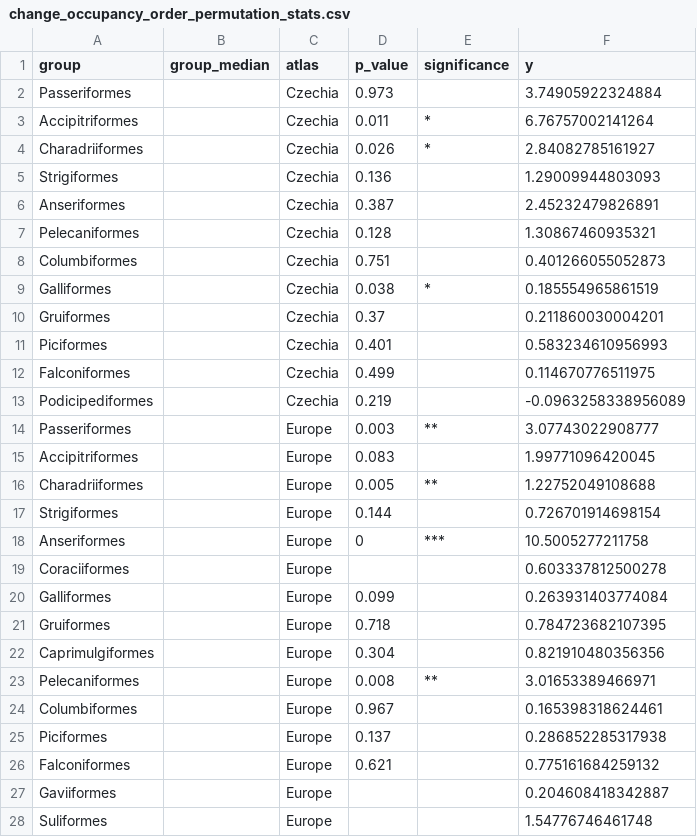
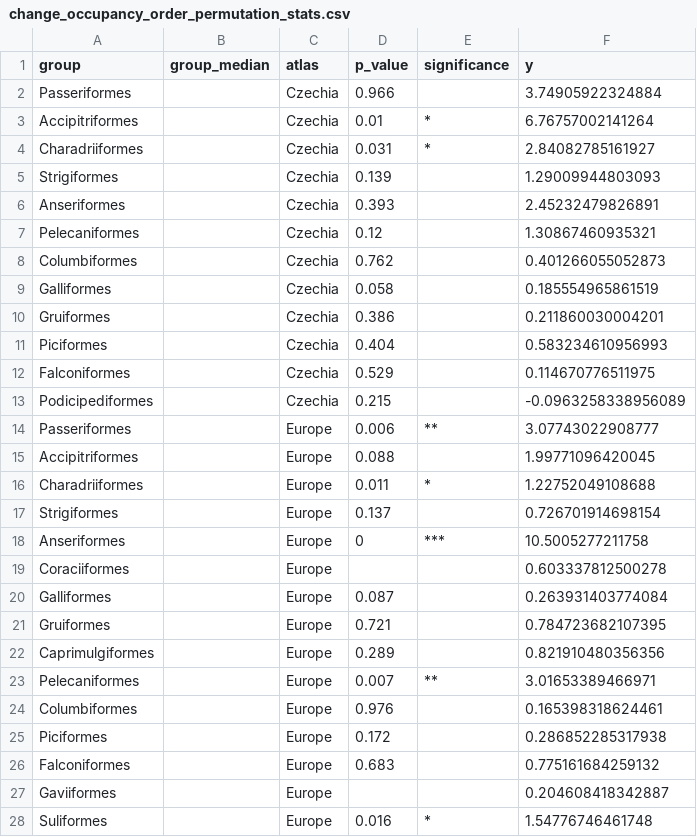
Before and after one commit to Eryops1/cooccurrences, a CSV file: output/change_occupancy_order_permutation_stats.csv, drawn as a sheet; only a part is shown; the diff covers the shown part only.

```diff
--- a/output/change_occupancy_order_permutation_stats.csv
+++ b/output/change_occupancy_order_permutation_stats.csv
@@ -1,28 +1,28 @@
 group,group_median,atlas,p_value,significance,y
-Passeriformes,,Czechia,0.973,"",3.74905922324884
-Accipitriformes,,Czechia,0.011,*,6.76757002141264
-Charadriiformes,,Czechia,0.026,*,2.84082785161927
-Strigiformes,,Czechia,0.136,"",1.29009944803093
-Anseriformes,,Czechia,0.387,"",2.45232479826891
-Pelecaniformes,,Czechia,0.128,"",1.30867460935321
-Columbiformes,,Czechia,0.751,"",0.401266055052873
-Galliformes,,Czechia,0.038,*,0.185554965861519
-Gruiformes,,Czechia,0.37,"",0.211860030004201
-Piciformes,,Czechia,0.401,"",0.583234610956993
-Falconiformes,,Czechia,0.499,"",0.114670776511975
-Podicipediformes,,Czechia,0.219,"",-0.0963258338956089
-Passeriformes,,Europe,0.003,**,3.07743022908777
-Accipitriformes,,Europe,0.083,"",1.99771096420045
-Charadriiformes,,Europe,0.005,**,1.22752049108688
-Strigiformes,,Europe,0.144,"",0.726701914698154
+Passeriformes,,Czechia,0.966,"",3.74905922324884
+Accipitriformes,,Czechia,0.01,*,6.76757002141264
+Charadriiformes,,Czechia,0.031,*,2.84082785161927
+Strigiformes,,Czechia,0.139,"",1.29009944803093
+Anseriformes,,Czechia,0.393,"",2.45232479826891
+Pelecaniformes,,Czechia,0.12,"",1.30867460935321
+Columbiformes,,Czechia,0.762,"",0.401266055052873
+Galliformes,,Czechia,0.058,"",0.185554965861519
+Gruiformes,,Czechia,0.386,"",0.211860030004201
+Piciformes,,Czechia,0.404,"",0.583234610956993
+Falconiformes,,Czechia,0.529,"",0.114670776511975
+Podicipediformes,,Czechia,0.215,"",-0.0963258338956089
+Passeriformes,,Europe,0.006,**,3.07743022908777
+Accipitriformes,,Europe,0.088,"",1.99771096420045
+Charadriiformes,,Europe,0.011,*,1.22752049108688
+Strigiformes,,Europe,0.137,"",0.726701914698154
 Anseriformes,,Europe,0,***,10.5005277211758
 Coraciiformes,,Europe,,,0.603337812500278
-Galliformes,,Europe,0.099,"",0.263931403774084
-Gruiformes,,Europe,0.718,"",0.784723682107395
-Caprimulgiformes,,Europe,0.304,"",0.821910480356356
-Pelecaniformes,,Europe,0.008,**,3.01653389466971
-Columbiformes,,Europe,0.967,"",0.165398318624461
-Piciformes,,Europe,0.137,"",0.286852285317938
-Falconiformes,,Europe,0.621,"",0.775161684259132
+Galliformes,,Europe,0.087,"",0.263931403774084
+Gruiformes,,Europe,0.721,"",0.784723682107395
+Caprimulgiformes,,Europe,0.289,"",0.821910480356356
+Pelecaniformes,,Europe,0.007,**,3.01653389466971
+Columbiformes,,Europe,0.976,"",0.165398318624461
+Piciformes,,Europe,0.172,"",0.286852285317938
+Falconiformes,,Europe,0.683,"",0.775161684259132
 Gaviiformes,,Europe,,,0.204608418342887
-Suliformes,,Europe,,,1.54776746461748
+Suliformes,,Europe,0.016,*,1.54776746461748
```
Also changed, not shown: 21 edited cells elsewhere in this file, output/change_occupancy_habitat_permutation_stats.csv, output/change_occupancy_primary_lifestyle_permutation_stats.csv, 1 other file.
